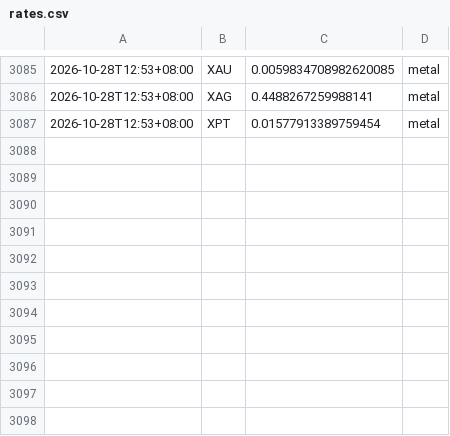
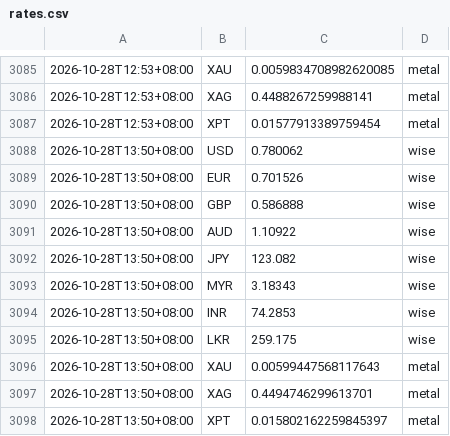
Before and after one commit to aaznavodnirmal-stack/FX-tool, a CSV file: data/rates.csv, drawn as a sheet; only a part is shown, gaps mark what is left out.

```diff
--- a/data/rates.csv
+++ b/data/rates.csv
@@ -3087 +3087,12 @@
 2026-10-28T12:53+08:00,XPT,0.01577913389759454,metal
+2026-10-28T13:50+08:00,USD,0.780062,wise
+2026-10-28T13:50+08:00,EUR,0.701526,wise
+2026-10-28T13:50+08:00,GBP,0.586888,wise
+2026-10-28T13:50+08:00,AUD,1.10922,wise
+2026-10-28T13:50+08:00,JPY,123.082,wise
+2026-10-28T13:50+08:00,MYR,3.18343,wise
+2026-10-28T13:50+08:00,INR,74.2853,wise
+2026-10-28T13:50+08:00,LKR,259.175,wise
+2026-10-28T13:50+08:00,XAU,0.00599447568117643,metal
+2026-10-28T13:50+08:00,XAG,0.4494746299613701,metal
+2026-10-28T13:50+08:00,XPT,0.015802162259845397,metal
```
Also changed, not shown: 2 other files.
